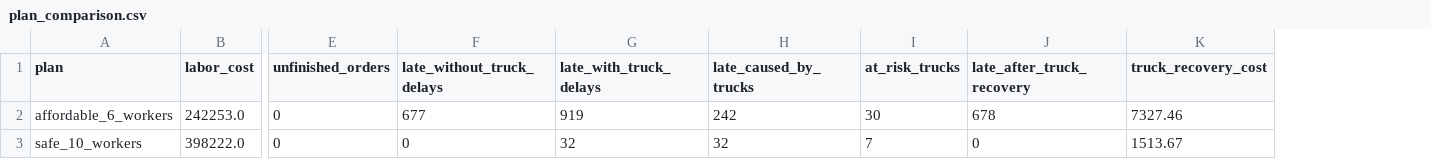
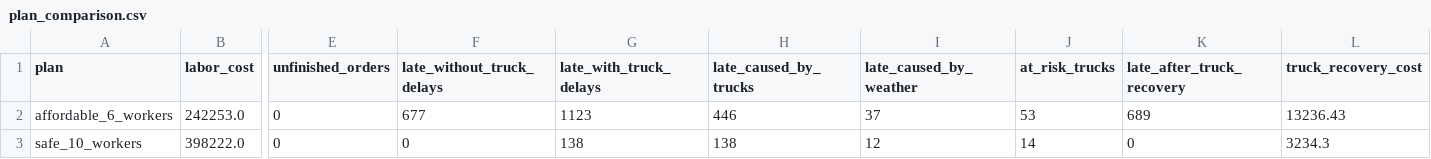
Before and after one commit to vmtri15/workforce-capacity-planner, a CSV file: middle_mile/connected/results/plan_comparison.csv, drawn as a sheet; only a part is shown, gaps mark what is left out; addresses are those after the commit; the diff names each change by its address in the sheet, - before the commit and + after, or states it on an @@ line.

```diff
--- a/middle_mile/connected/results/plan_comparison.csv
+++ b/middle_mile/connected/results/plan_comparison.csv
+column I (late_caused_by_weather), rows 2-3: 37 | 12
-G2 (late_with_truck_delays): 919
+G2 (late_with_truck_delays): 1123
-H2 (late_caused_by_trucks): 242
+H2 (late_caused_by_trucks): 446
-J2 (at_risk_trucks): 30
+J2 (at_risk_trucks): 53
-K2 (late_after_truck_recovery): 678
+K2 (late_after_truck_recovery): 689
-L2 (truck_recovery_cost): 7327.46
+L2 (truck_recovery_cost): 13236.43
-G3 (late_with_truck_delays): 32
+G3 (late_with_truck_delays): 138
-H3 (late_caused_by_trucks): 32
+H3 (late_caused_by_trucks): 138
-J3 (at_risk_trucks): 7
+J3 (at_risk_trucks): 14
-L3 (truck_recovery_cost): 1513.67
+L3 (truck_recovery_cost): 3234.3
```
Also changed, not shown: inventory/results/policy_curve.csv, last_mile/results/fleet_by_station.csv, 34 other files.
